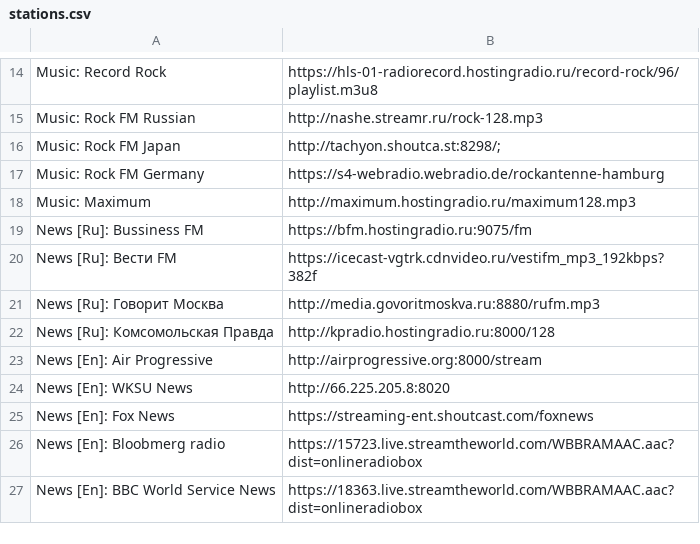
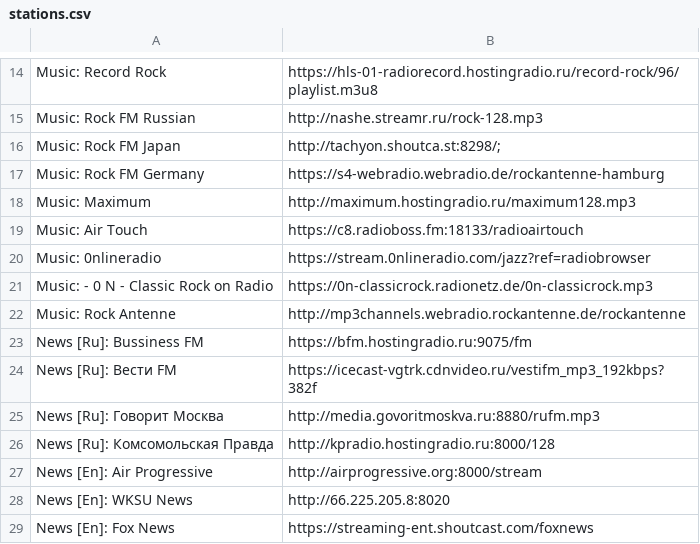
Before and after one commit to dvragulin/dotfiles-public, a CSV file: roles/pyradio/files/stations.csv, drawn as a sheet; only a part is shown, gaps mark what is left out; the shorter side is filled out with more unchanged rows.

```diff
--- a/roles/pyradio/files/stations.csv
+++ b/roles/pyradio/files/stations.csv
@@ -18,2 +18,6 @@ Music: Rock FM Germany                      , https://s4-webradio.webradio.de/ro
 Music: Maximum                              , http://maximum.hostingradio.ru/maximum128.mp3
+Music: Air Touch                            , https://c8.radioboss.fm:18133/radioairtouch
+Music: 0nlineradio                          , https://stream.0nlineradio.com/jazz?ref=radiobrowser
+Music: - 0 N - Classic Rock on Radio        , https://0n-classicrock.radionetz.de/0n-classicrock.mp3
+Music: Rock Antenne                         , http://mp3channels.webradio.rockantenne.de/rockantenne
 News [Ru]: Bussiness FM                     , https://bfm.hostingradio.ru:9075/fm
```
Also changed, not shown: 1 other file.
